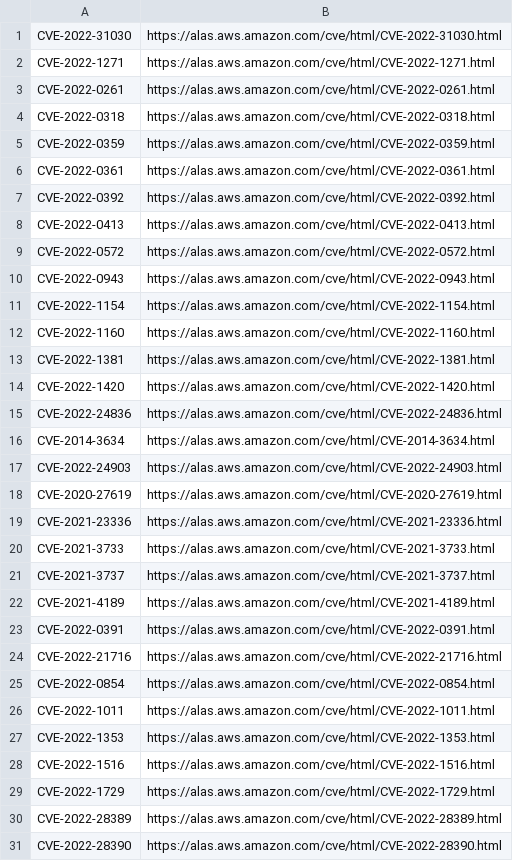
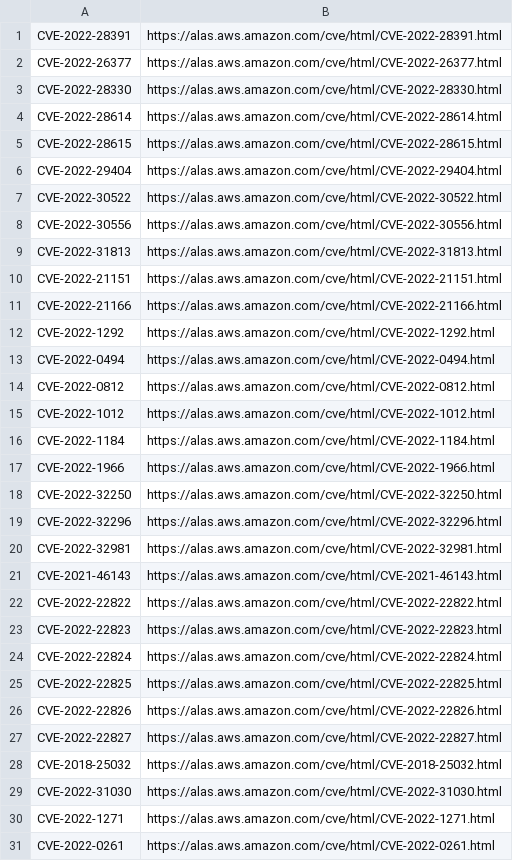
Before and after one commit to kurtseifried/gsd-data-enrichment, a CSV file: amazon-linux/amazon-linux-cve-mainlist.csv, drawn as a sheet; only a part is shown; the shorter side is filled out with more unchanged rows; the diff names each change by its address in the sheet, - before the commit and + after, or states it on an @@ line.

```diff
--- a/amazon-linux/amazon-linux-cve-mainlist.csv
+++ b/amazon-linux/amazon-linux-cve-mainlist.csv
+row 1: CVE-2022-28391 | https://alas.aws.amazon.com/cve/html/CVE-2022-28391.html
+row 2: CVE-2022-26377 | https://alas.aws.amazon.com/cve/html/CVE-2022-26377.html
+row 3: CVE-2022-28330 | https://alas.aws.amazon.com/cve/html/CVE-2022-28330.html
+row 4: CVE-2022-28614 | https://alas.aws.amazon.com/cve/html/CVE-2022-28614.html
+row 5: CVE-2022-28615 | https://alas.aws.amazon.com/cve/html/CVE-2022-28615.html
+row 6: CVE-2022-29404 | https://alas.aws.amazon.com/cve/html/CVE-2022-29404.html
+row 7: CVE-2022-30522 | https://alas.aws.amazon.com/cve/html/CVE-2022-30522.html
+row 8: CVE-2022-30556 | https://alas.aws.amazon.com/cve/html/CVE-2022-30556.html
+row 9: CVE-2022-31813 | https://alas.aws.amazon.com/cve/html/CVE-2022-31813.html
+row 10: CVE-2022-21151 | https://alas.aws.amazon.com/cve/html/CVE-2022-21151.html
+row 11: CVE-2022-21166 | https://alas.aws.amazon.com/cve/html/CVE-2022-21166.html
+row 12: CVE-2022-1292 | https://alas.aws.amazon.com/cve/html/CVE-2022-1292.html
+row 13: CVE-2022-0494 | https://alas.aws.amazon.com/cve/html/CVE-2022-0494.html
+row 14: CVE-2022-0812 | https://alas.aws.amazon.com/cve/html/CVE-2022-0812.html
+row 15: CVE-2022-1012 | https://alas.aws.amazon.com/cve/html/CVE-2022-1012.html
+row 16: CVE-2022-1184 | https://alas.aws.amazon.com/cve/html/CVE-2022-1184.html
+row 17: CVE-2022-1966 | https://alas.aws.amazon.com/cve/html/CVE-2022-1966.html
+row 18: CVE-2022-32250 | https://alas.aws.amazon.com/cve/html/CVE-2022-32250.html
+row 19: CVE-2022-32296 | https://alas.aws.amazon.com/cve/html/CVE-2022-32296.html
+row 20: CVE-2022-32981 | https://alas.aws.amazon.com/cve/html/CVE-2022-32981.html
+row 21: CVE-2021-46143 | https://alas.aws.amazon.com/cve/html/CVE-2021-46143.html
+row 22: CVE-2022-22822 | https://alas.aws.amazon.com/cve/html/CVE-2022-22822.html
+row 23: CVE-2022-22823 | https://alas.aws.amazon.com/cve/html/CVE-2022-22823.html
+row 24: CVE-2022-22824 | https://alas.aws.amazon.com/cve/html/CVE-2022-22824.html
+row 25: CVE-2022-22825 | https://alas.aws.amazon.com/cve/html/CVE-2022-22825.html
+row 26: CVE-2022-22826 | https://alas.aws.amazon.com/cve/html/CVE-2022-22826.html
+row 27: CVE-2022-22827 | https://alas.aws.amazon.com/cve/html/CVE-2022-22827.html
+row 28: CVE-2018-25032 | https://alas.aws.amazon.com/cve/html/CVE-2018-25032.html
```
Also changed, not shown: 18 other files.
